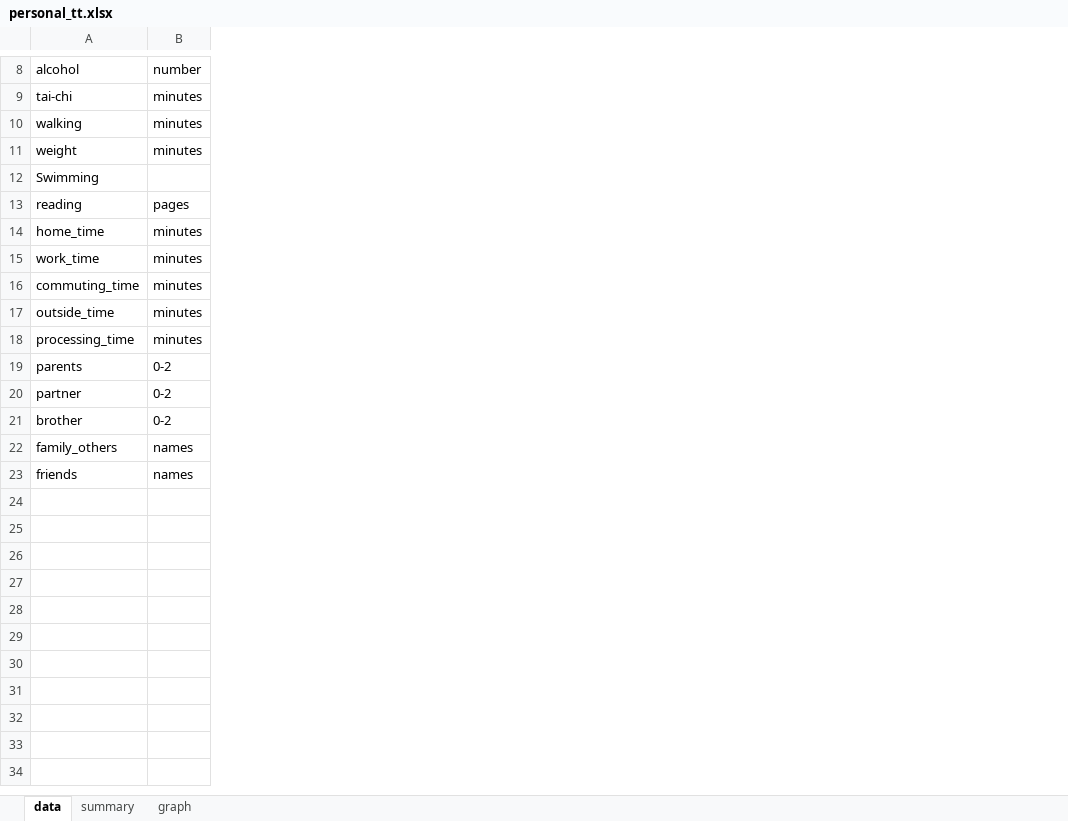
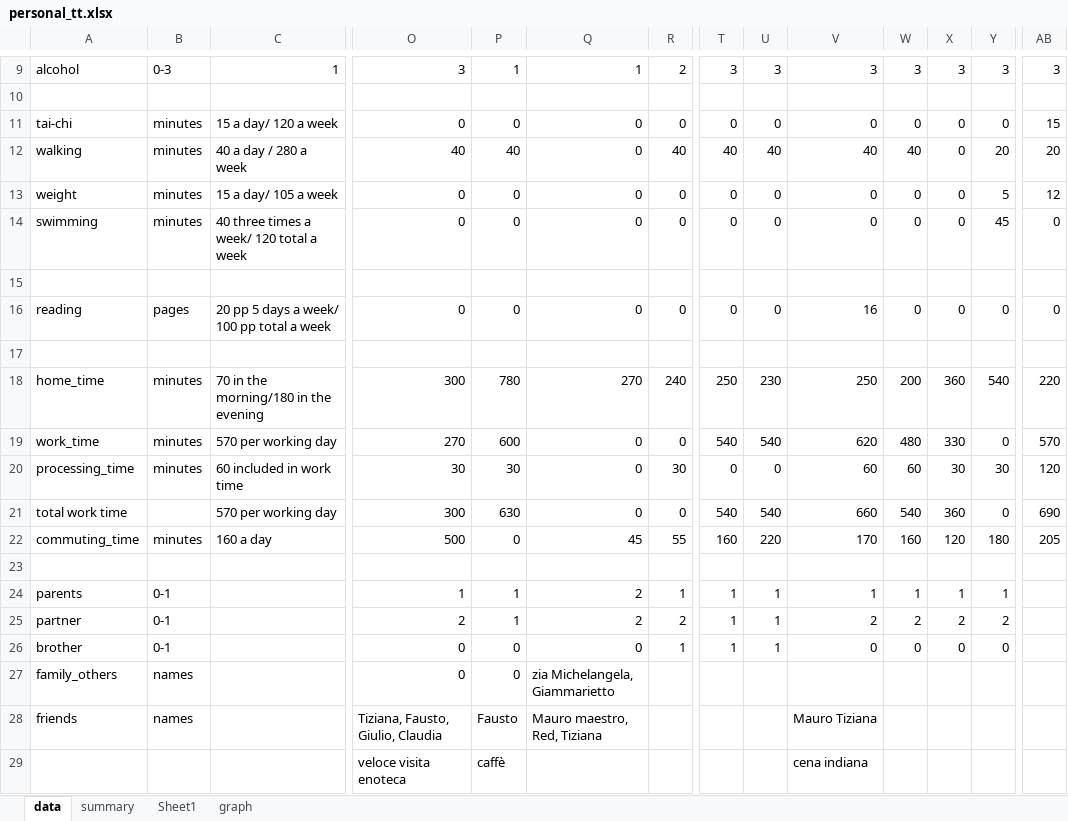
Before and after one commit to c1au6i0/time_racoon, an Excel workbook: personal_tt.xlsx, sheet data, drawn as a sheet; only a part is shown, gaps mark what is left out; values as stored, in another font and other column widths than the file's, no cell formats; removed rows and columns are numbered as before the commit, all else as after; rows hold the shown columns only; the diff covers the shown part only; the diff names each change by its address in the sheet, - before the commit and + after, or states it on an @@ line.

```diff
--- a/personal_tt.xlsx (sheet data)
+++ b/personal_tt.xlsx (sheet data)
+sheet tab: Sheet1
+column C, row 9: 1; rows 11-14: 15 a day/ 120 a week | 40 a day / 280 a week | 15 a day/ 105 a week | 40 three times a week/ 120 total a week; row 16: 20 pp 5 days a week/ 100 pp total a week; rows 18-19: 70 in the morning/180 in the evening | 570 per working day; row 22: 160 a day
+column O, row 9: 3; rows 11-14: 0 | 40 | 0 | 0; row 16: 0; rows 18-19: 300 | 270; rows 22-29: 500 |  | 1 | 2 | 0 | 0 | Tiziana, Fausto, Giulio, Claudia | veloce visita enoteca
+column P, row 9: 1; rows 11-14: 0 | 40 | 0 | 0; row 16: 0; rows 18-19: 780 | 600; rows 22-29: 0 |  | 1 | 1 | 0 | 0 | Fausto | caffè
+column Q, row 9: 1; rows 11-14: all 0; row 16: 0; rows 18-19: 270 | 0; rows 22-28: 45 |  | 2 | 2 | 0 | zia Michelangela, Giammarietto | Mauro maestro, Red, Tiziana
+column R, row 9: 2; rows 11-14: 0 | 40 | 0 | 0; row 16: 0; rows 18-19: 240 | 0; rows 22-26: 55 |  | 1 | 2 | 1
+column T, row 9: 3; rows 11-14: 0 | 40 | 0 | 0; row 16: 0; rows 18-19: 250 | 540; rows 22-26: 160 |  | 1 | 1 | 1
+column U, row 9: 3; rows 11-14: 0 | 40 | 0 | 0; row 16: 0; rows 18-19: 230 | 540; rows 22-26: 220 |  | 1 | 1 | 1
+column V, row 9: 3; rows 11-14: 0 | 40 | 0 | 0; row 16: 16; rows 18-19: 250 | 620; rows 22-29: 170 |  | 1 | 2 | 0 |  | Mauro Tiziana | cena indiana
+column W, row 9: 3; rows 11-14: 0 | 40 | 0 | 0; row 16: 0; rows 18-19: 200 | 480; rows 22-26: 160 |  | 1 | 2 | 0
+column X, row 9: 3; rows 11-14: all 0; row 16: 0; rows 18-19: 360 | 330; rows 22-26: 120 |  | 1 | 2 | 0
+column Y, row 9: 3; rows 11-14: 0 | 20 | 5 | 45; row 16: 0; rows 18-19: 540 | 0; rows 22-26: 180 |  | 1 | 2 | 0
+column AB, row 9: 3; rows 11-14: 15 | 20 | 12 | 0; row 16: 0; rows 18-19: 220 | 570; row 22: 205
-B9: number
+B9: 0-3
+row 10: (empty)
-A14: Swimming
+A14: swimming
-B14: (empty)
+B14: minutes
+row 15: (empty)
+row 17: (empty)
+row 20: processing_time | minutes | 60 included in work time | 30 | 30 | 0 | 30 | 0 | 0 | 60 | 60 | 30 | 30 | 120
+row 21: total work time |  | 570 per working day | 300 | 630 | 0 | 0 | 540 | 540 | 660 | 540 | 360 | 0 | 690
-row 23: outside_time | minutes
+row 23: (empty)
-row 18: processing_time | minutes
-B24:B26: 0-2
+B24:B26: 0-1
```
Also changed, not shown: 1 added row, 19 added columns and 20 edited cells elsewhere in this sheet, sheet summary, cell formats, formulas that keep their value, charts or pictures, 2 other files.
